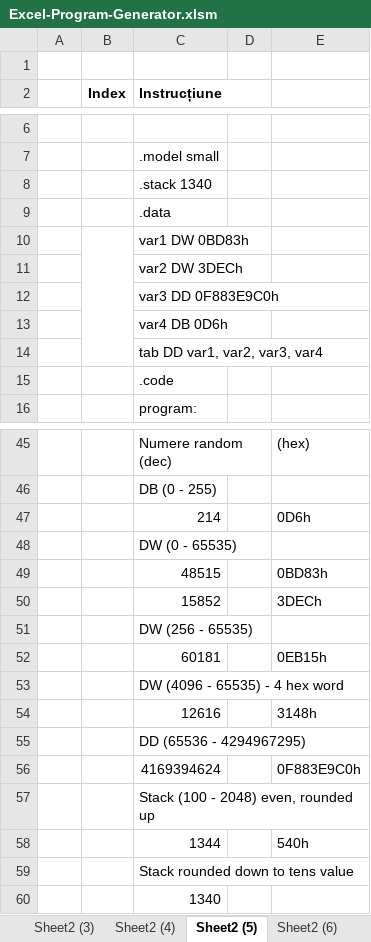
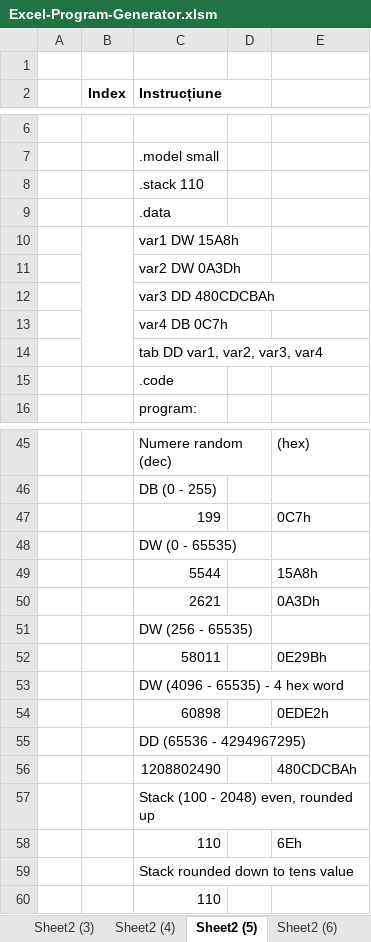
Before and after one commit to alexxmatei/Laborator-Programare-in-Limbaj-de-Asamblare, an Excel workbook: Excel-Program-Generator/Excel-Program-Generator.xlsm, sheet Sheet2 (5), drawn as a sheet; only a part is shown, gaps mark what is left out; values as stored, in another font and other column widths than the file's, no borders; removed rows and columns are numbered as before the commit, all else as after; the diff covers the shown part only; the diff names each change by its address in the sheet, - before the commit and + after, or states it on an @@ line.

```diff
--- a/Excel-Program-Generator/Excel-Program-Generator.xlsm (sheet Sheet2 (5))
+++ b/Excel-Program-Generator/Excel-Program-Generator.xlsm (sheet Sheet2 (5))
-C8 (Instrucțiune): .stack 1340
+C8 (Instrucțiune): .stack 110
-C10 (Instrucțiune): var1 DW 0BD83h
+C10 (Instrucțiune): var1 DW 15A8h
-C11 (Instrucțiune): var2 DW 3DECh
+C11 (Instrucțiune): var2 DW 0A3Dh
-C12 (Instrucțiune): var3 DD 0F883E9C0h
+C12 (Instrucțiune): var3 DD 480CDCBAh
-C13 (Instrucțiune): var4 DB 0D6h
+C13 (Instrucțiune): var4 DB 0C7h
-row 47:  |  | 214 |  | 0D6h
+row 47:  |  | 199 |  | 0C7h
-row 49:  |  | 48515 |  | 0BD83h
-row 50:  |  | 15852 |  | 3DECh
+row 49:  |  | 5544 |  | 15A8h
+row 50:  |  | 2621 |  | 0A3Dh
-row 52:  |  | 60181 |  | 0EB15h
+row 52:  |  | 58011 |  | 0E29Bh
-row 54:  |  | 12616 |  | 3148h
+row 54:  |  | 60898 |  | 0EDE2h
-row 56:  |  | 4169394624 |  | 0F883E9C0h
+row 56:  |  | 1208802490 |  | 480CDCBAh
-row 58:  |  | 1344 |  | 540h
+row 58:  |  | 110 |  | 6Eh
-C60 (Instrucțiune): 1340
+C60 (Instrucțiune): 110
```
Also changed, not shown: 1 edited cell elsewhere in this sheet, sheet Sheet2 (12), sheet Sheet2 (13), sheet Sheet2 (14), sheet Test Subject Generator, sheet Sheet2 (11), sheet Code Generator, 7 more sheets, formulas that keep their value.
